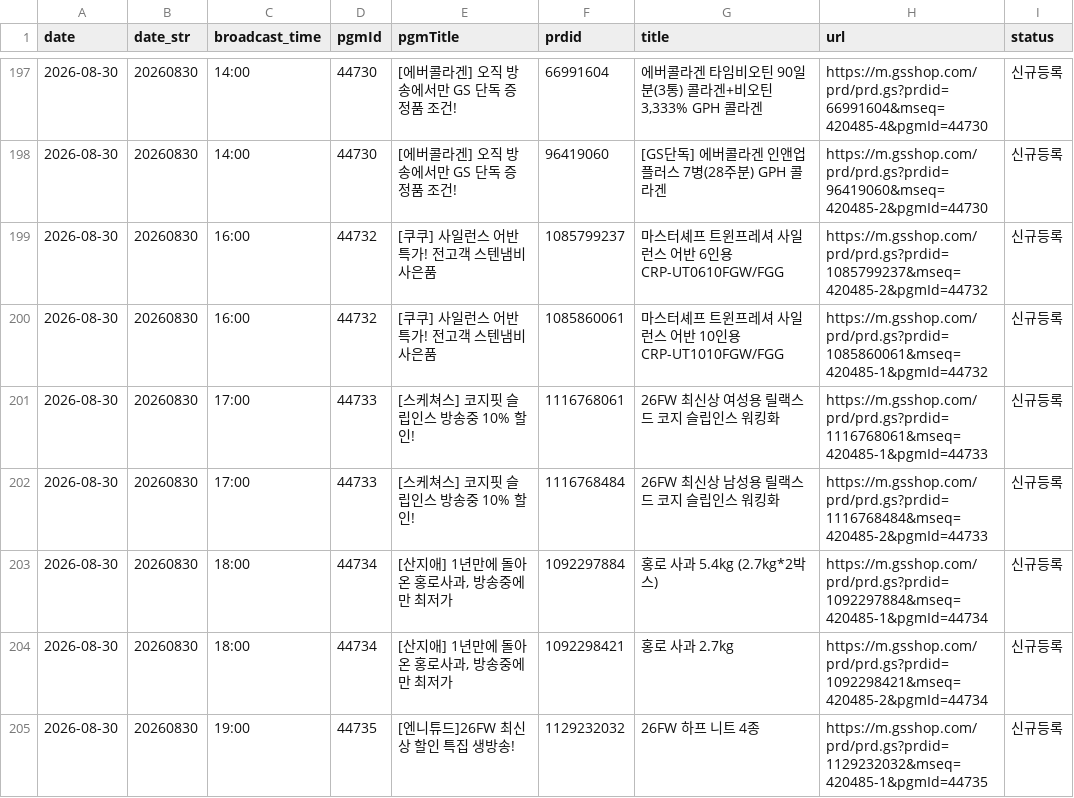
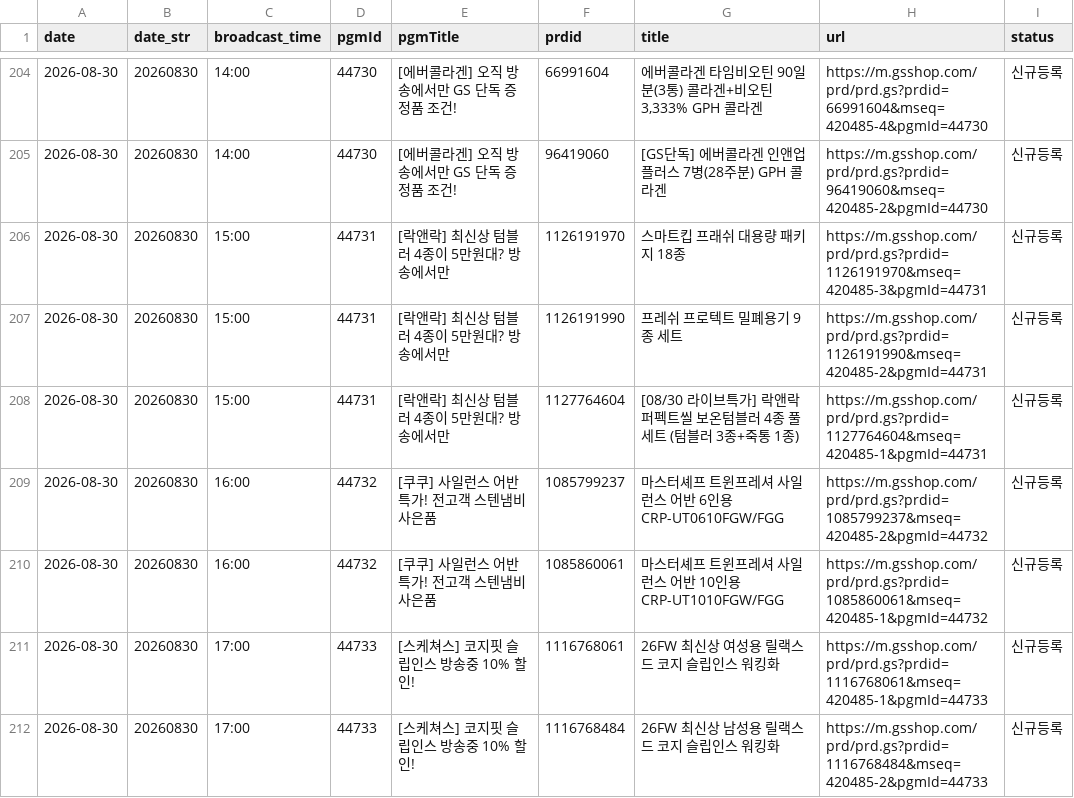
Before and after one commit to poodingcake-hue/GSMOBILE, a CSV file: data/mlive.csv, drawn as a sheet; only a part is shown, gaps mark what is left out; the shorter side is filled out with more unchanged rows; the diff covers the shown part only; the diff names each change by its address in the sheet, - before the commit and + after, or states it on an @@ line.

```diff
--- a/data/mlive.csv
+++ b/data/mlive.csv
+row 206: 2026-08-30 | 20260830 | 15:00 | 44731 | [락앤락] 최신상 텀블러 4종이 5만원대? 방송에서만 | 1126191970 | 스마트킵 프래쉬 대용량 패키지 18종 | https://m.gsshop.com/prd/prd.gs?prdid=1126191970&mseq=420485-3&pgmId=44731 | 신규등록
+row 207: 2026-08-30 | 20260830 | 15:00 | 44731 | [락앤락] 최신상 텀블러 4종이 5만원대? 방송에서만 | 1126191990 | 프레쉬 프로텍트 밀폐용기 9종 세트 | https://m.gsshop.com/prd/prd.gs?prdid=1126191990&mseq=420485-2&pgmId=44731 | 신규등록
+row 208: 2026-08-30 | 20260830 | 15:00 | 44731 | [락앤락] 최신상 텀블러 4종이 5만원대? 방송에서만 | 1127764604 | [08/30 라이브특가] 락앤락 퍼펙트씰 보온텀블러 4종 풀세트 (텀블러 3종+죽통 1종) | https://m.gsshop.com/prd/prd.gs?prdid=1127764604&mseq=420485-1&pgmId=44731 | 신규등록
```
Also changed, not shown: 7 added rows, 10 removed rows and 15 edited cells elsewhere in this file.
